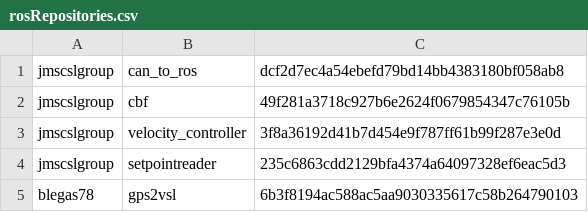
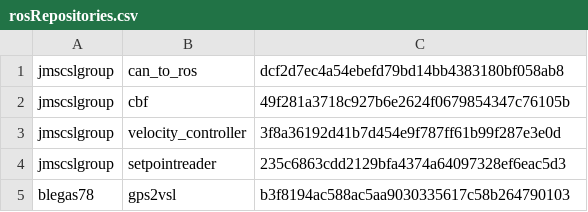
Before and after one commit to MatthewNice/gps2vsl, a CSV file: vsl/rosRepositories.csv, drawn as a sheet.

Commit message:
New hash (oof)

```diff
--- a/vsl/rosRepositories.csv
+++ b/vsl/rosRepositories.csv
@@ -4,2 +4,2 @@ jmscslgroup,       velocity_controller,        3f8a36192d41b7d454e9f787ff61b99f2
 jmscslgroup,	   setpointreader, 235c6863cdd2129bfa4374a64097328ef6eac5d3
-blegas78,	   gps2vsl,	6b3f8194ac588ac5aa9030335617c58b264790103
+blegas78,	   gps2vsl,	b3f8194ac588ac5aa9030335617c58b264790103
```
